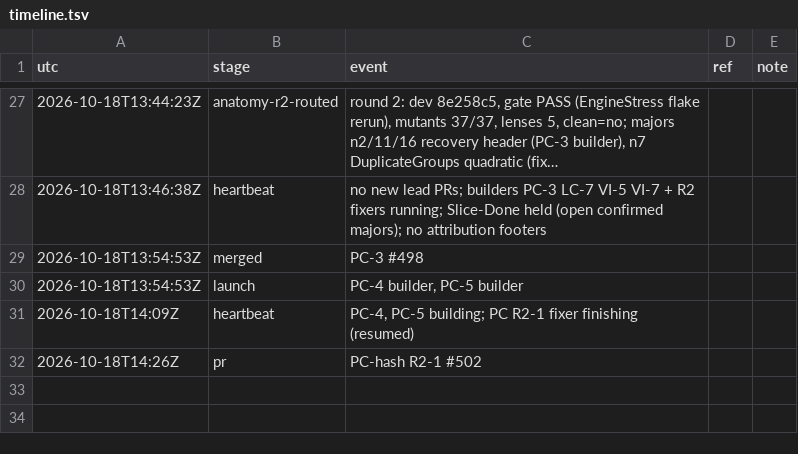
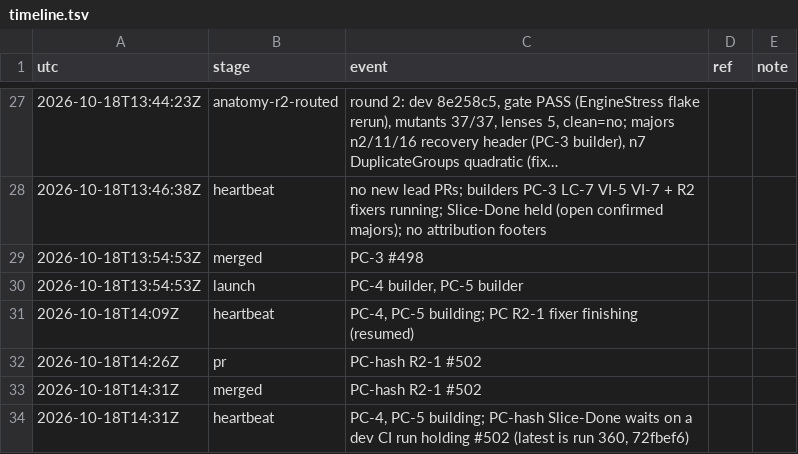
Before and after one commit to qbtrix/creative-core, a TSV file: docs/leads/preview-cache/timeline.tsv, drawn as a sheet; only a part is shown, gaps mark what is left out; long unchanged cells end in …; the diff names each change by its address in the sheet, - before the commit and + after, or states it on an @@ line.

Commit message:
chore(lead): heartbeat 2026-10-18T14:31Z

```diff
--- a/docs/leads/preview-cache/timeline.tsv
+++ b/docs/leads/preview-cache/timeline.tsv
+row 33: 2026-10-18T14:31Z | merged | PC-hash R2-1 #502
+row 34: 2026-10-18T14:31Z | heartbeat | PC-4, PC-5 building; PC-hash Slice-Done waits on a dev CI run holding #502 (latest is run 360, 72fbef6)
```
Also changed, not shown: 1 other file.
